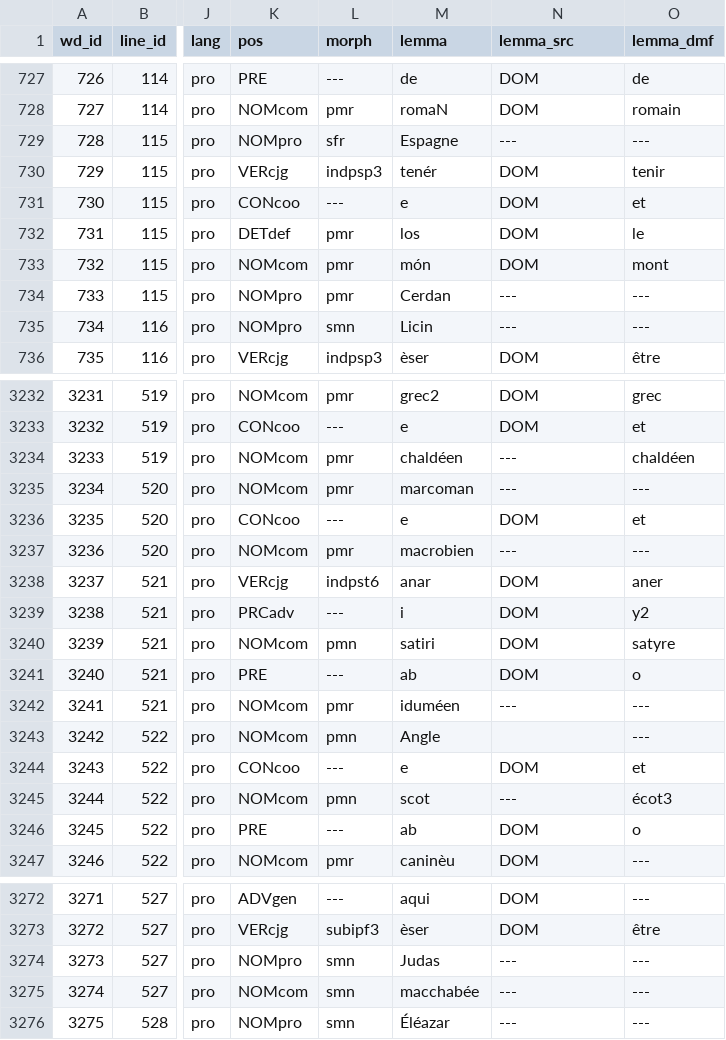
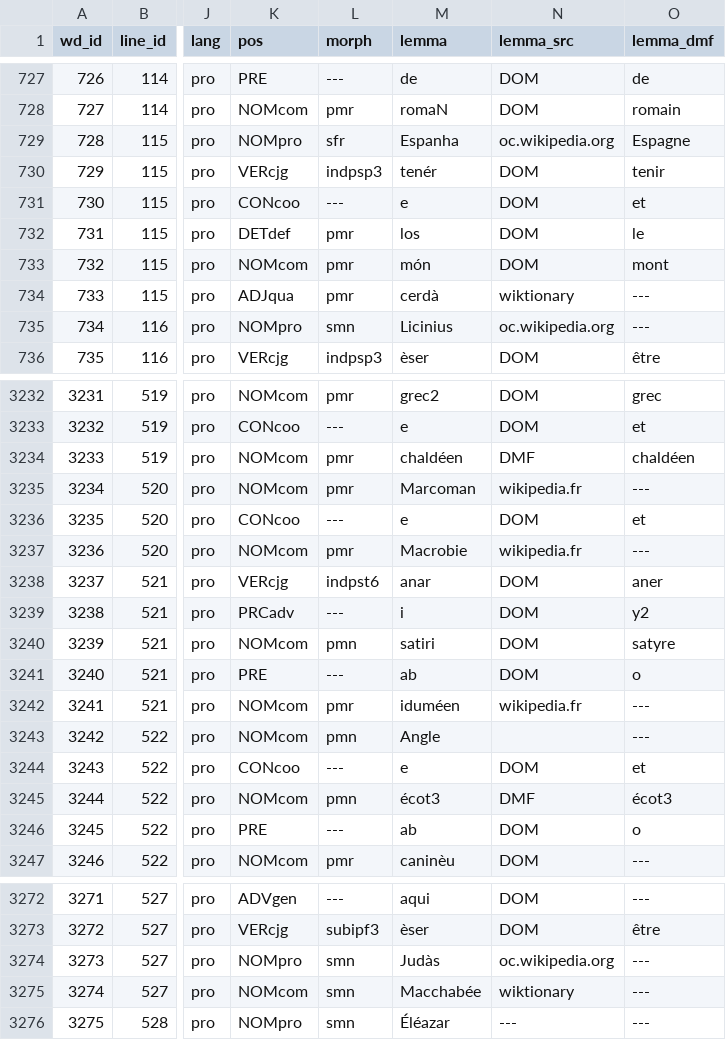
Before and after one commit to rainsfordtm/ogr, a CSV file: src/csv/textcsv/SFoi_text.csv, drawn as a sheet; only a part is shown, gaps mark what is left out; the diff covers the shown part only; the diff names each change by its address in the sheet, - before the commit and + after, or states it on an @@ line.

Commit message:
Fixed PassAugsb diplomatic edition in TXM; fixing lemma_src for proper names in SFoi

```diff
--- a/src/csv/textcsv/SFoi_text.csv
+++ b/src/csv/textcsv/SFoi_text.csv
-M729 (lemma): Espagne
+M729 (lemma): Espanha
-N729 (lemma_src): ---
+N729 (lemma_src): oc.wikipedia.org
-O729 (lemma_dmf): ---
+O729 (lemma_dmf): Espagne
-K734 (pos): NOMpro
+K734 (pos): ADJqua
-M734 (lemma): Cerdan
+M734 (lemma): cerdà
-N734 (lemma_src): ---
+N734 (lemma_src): wiktionary
-M735 (lemma): Licin
+M735 (lemma): Licinius
-N735 (lemma_src): ---
+N735 (lemma_src): oc.wikipedia.org
-N3234 (lemma_src): ---
+N3234 (lemma_src): DMF
-M3235 (lemma): marcoman
+M3235 (lemma): Marcoman
-N3235 (lemma_src): ---
+N3235 (lemma_src): wikipedia.fr
-M3237 (lemma): macrobien
+M3237 (lemma): Macrobie
-N3237 (lemma_src): ---
+N3237 (lemma_src): wikipedia.fr
-N3242 (lemma_src): ---
+N3242 (lemma_src): wikipedia.fr
-M3245 (lemma): scot
+M3245 (lemma): écot3
-N3245 (lemma_src): ---
+N3245 (lemma_src): DMF
-M3274 (lemma): Judas
+M3274 (lemma): Judàs
-N3274 (lemma_src): ---
+N3274 (lemma_src): oc.wikipedia.org
-M3275 (lemma): macchabée
+M3275 (lemma): Macchabée
-N3275 (lemma_src): ---
+N3275 (lemma_src): wiktionary
```
Also changed, not shown: 115 edited cells elsewhere in this file, src/csv/textcsv/Eulalie_text.csv, src/csv/textcsv/PassAugsb_text.csv.
